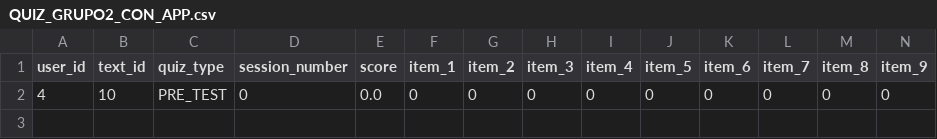
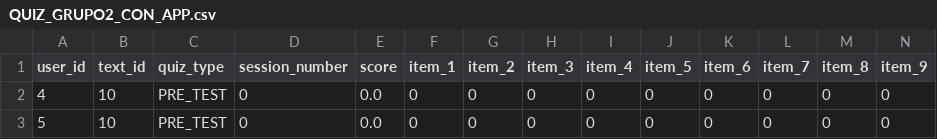
Before and after one commit to ivan-0733/RecallAI, a CSV file: app/QUIZ_GRUPO2_CON_APP.csv, drawn as a sheet; only a part is shown; rows hold the shown columns only; the diff names each change by its address in the sheet, - before the commit and + after, or states it on an @@ line.

```diff
--- a/app/QUIZ_GRUPO2_CON_APP.csv
+++ b/app/QUIZ_GRUPO2_CON_APP.csv
+row 3: 5 | 10 | PRE_TEST | 0 | 0.0 | 0 | 0 | 0 | 0 | 0 | 0 | 0 | 0 | 0
```
Also changed, not shown: app/GRUPO_2_CON_APP.csv, 6 other files.
